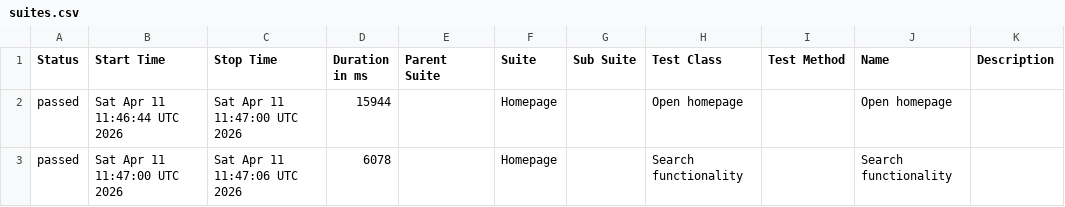
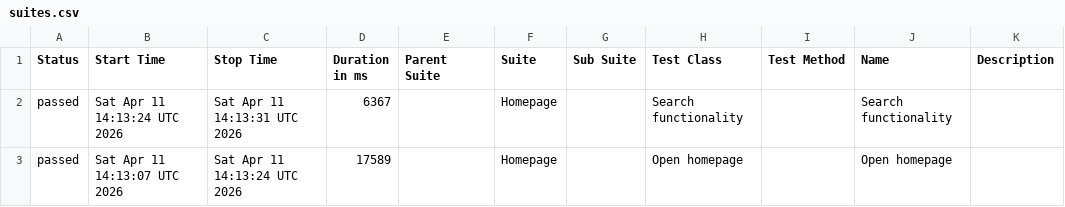
Before and after one commit to sselda/konecranes-automation, a CSV file: allureReport/data/suites.csv, drawn as a sheet.

```diff
--- a/allureReport/data/suites.csv
+++ b/allureReport/data/suites.csv
@@ -1,3 +1,3 @@
 "Status","Start Time","Stop Time","Duration in ms","Parent Suite","Suite","Sub Suite","Test Class","Test Method","Name","Description"
-"passed","Sat Apr 11 11:46:44 UTC 2026","Sat Apr 11 11:47:00 UTC 2026","15944","","Homepage","","Open homepage","","Open homepage",""
-"passed","Sat Apr 11 11:47:00 UTC 2026","Sat Apr 11 11:47:06 UTC 2026","6078","","Homepage","","Search functionality","","Search functionality",""
+"passed","Sat Apr 11 14:13:24 UTC 2026","Sat Apr 11 14:13:31 UTC 2026","6367","","Homepage","","Search functionality","","Search functionality",""
+"passed","Sat Apr 11 14:13:07 UTC 2026","Sat Apr 11 14:13:24 UTC 2026","17589","","Homepage","","Open homepage","","Open homepage",""
```
Also changed, not shown: 23 other files.
